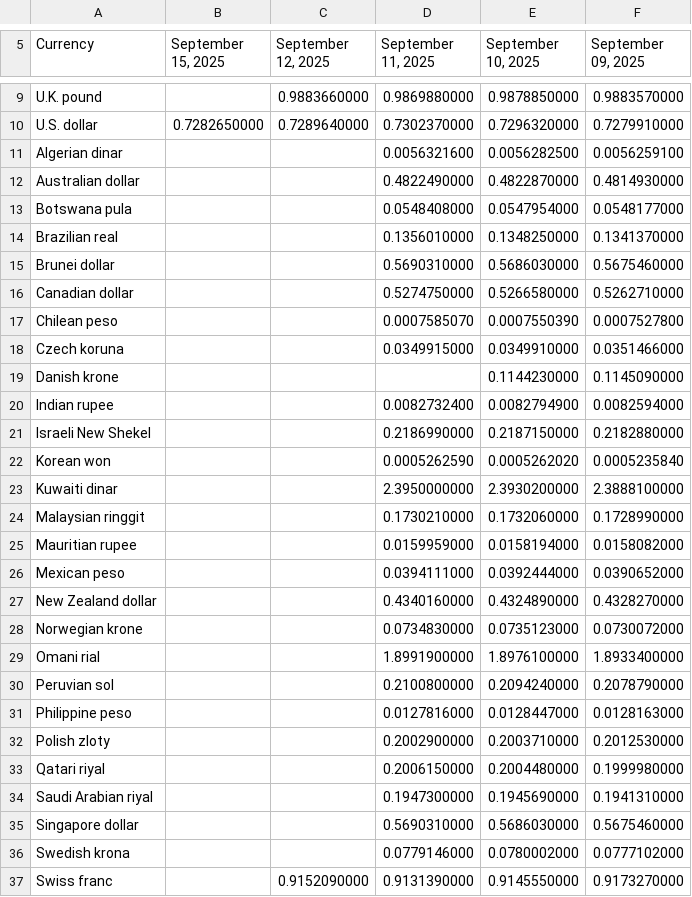
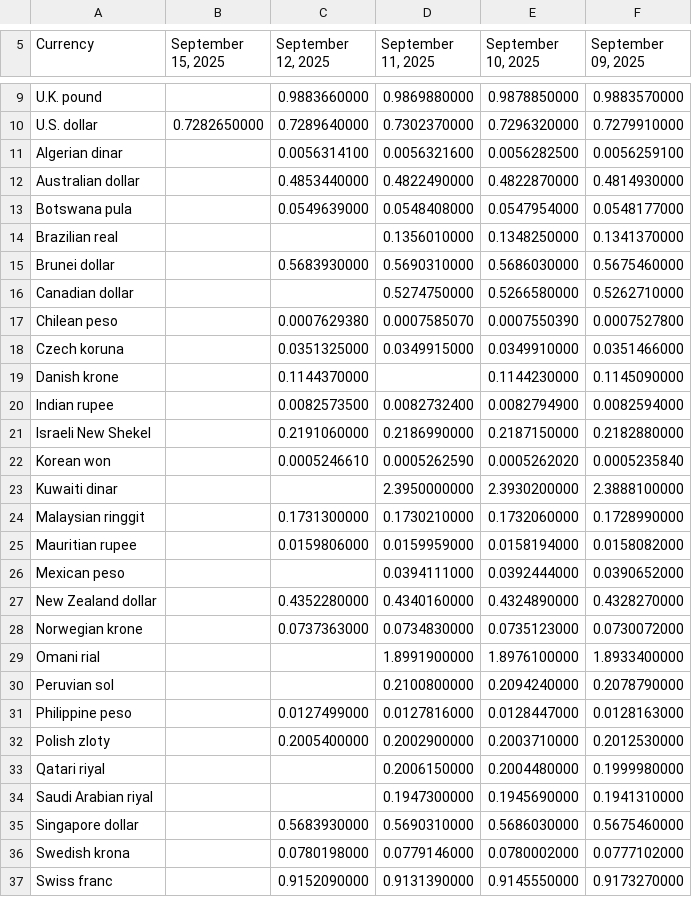
Before and after one commit to instant-solutions/quarkus-moneta-data, a TSV file: imf.tsv, drawn as a sheet; only a part is shown, gaps mark what is left out; the diff covers the shown part only.

```diff
--- a/imf.tsv
+++ b/imf.tsv
@@ -10,28 +10,28 @@ U.K. pound		0.9883660000	0.9869880000	0.9878850000	0.9883570000
 U.S. dollar	0.7282650000	0.7289640000	0.7302370000	0.7296320000	0.7279910000
-Algerian dinar			0.0056321600	0.0056282500	0.0056259100
-Australian dollar			0.4822490000	0.4822870000	0.4814930000
-Botswana pula			0.0548408000	0.0547954000	0.0548177000
+Algerian dinar		0.0056314100	0.0056321600	0.0056282500	0.0056259100
+Australian dollar		0.4853440000	0.4822490000	0.4822870000	0.4814930000
+Botswana pula		0.0549639000	0.0548408000	0.0547954000	0.0548177000
 Brazilian real			0.1356010000	0.1348250000	0.1341370000
-Brunei dollar			0.5690310000	0.5686030000	0.5675460000
+Brunei dollar		0.5683930000	0.5690310000	0.5686030000	0.5675460000
 Canadian dollar			0.5274750000	0.5266580000	0.5262710000
-Chilean peso			0.0007585070	0.0007550390	0.0007527800
-Czech koruna			0.0349915000	0.0349910000	0.0351466000
-Danish krone				0.1144230000	0.1145090000
-Indian rupee			0.0082732400	0.0082794900	0.0082594000
-Israeli New Shekel			0.2186990000	0.2187150000	0.2182880000
-Korean won			0.0005262590	0.0005262020	0.0005235840
+Chilean peso		0.0007629380	0.0007585070	0.0007550390	0.0007527800
+Czech koruna		0.0351325000	0.0349915000	0.0349910000	0.0351466000
+Danish krone		0.1144370000		0.1144230000	0.1145090000
+Indian rupee		0.0082573500	0.0082732400	0.0082794900	0.0082594000
+Israeli New Shekel		0.2191060000	0.2186990000	0.2187150000	0.2182880000
+Korean won		0.0005246610	0.0005262590	0.0005262020	0.0005235840
 Kuwaiti dinar			2.3950000000	2.3930200000	2.3888100000
-Malaysian ringgit			0.1730210000	0.1732060000	0.1728990000
-Mauritian rupee			0.0159959000	0.0158194000	0.0158082000
+Malaysian ringgit		0.1731300000	0.1730210000	0.1732060000	0.1728990000
+Mauritian rupee		0.0159806000	0.0159959000	0.0158194000	0.0158082000
 Mexican peso			0.0394111000	0.0392444000	0.0390652000
-New Zealand dollar			0.4340160000	0.4324890000	0.4328270000
-Norwegian krone			0.0734830000	0.0735123000	0.0730072000
+New Zealand dollar		0.4352280000	0.4340160000	0.4324890000	0.4328270000
+Norwegian krone		0.0737363000	0.0734830000	0.0735123000	0.0730072000
 Omani rial			1.8991900000	1.8976100000	1.8933400000
 Peruvian sol			0.2100800000	0.2094240000	0.2078790000
-Philippine peso			0.0127816000	0.0128447000	0.0128163000
-Polish zloty			0.2002900000	0.2003710000	0.2012530000
+Philippine peso		0.0127499000	0.0127816000	0.0128447000	0.0128163000
+Polish zloty		0.2005400000	0.2002900000	0.2003710000	0.2012530000
 Qatari riyal			0.2006150000	0.2004480000	0.1999980000
 Saudi Arabian riyal			0.1947300000	0.1945690000	0.1941310000
-Singapore dollar			0.5690310000	0.5686030000	0.5675460000
-Swedish krona			0.0779146000	0.0780002000	0.0777102000
+Singapore dollar		0.5683930000	0.5690310000	0.5686030000	0.5675460000
+Swedish krona		0.0780198000	0.0779146000	0.0780002000	0.0777102000
 Swiss franc		0.9152090000	0.9131390000	0.9145550000	0.9173270000
```
Also changed, not shown: 20 edited cells elsewhere in this file, 3 other files.
